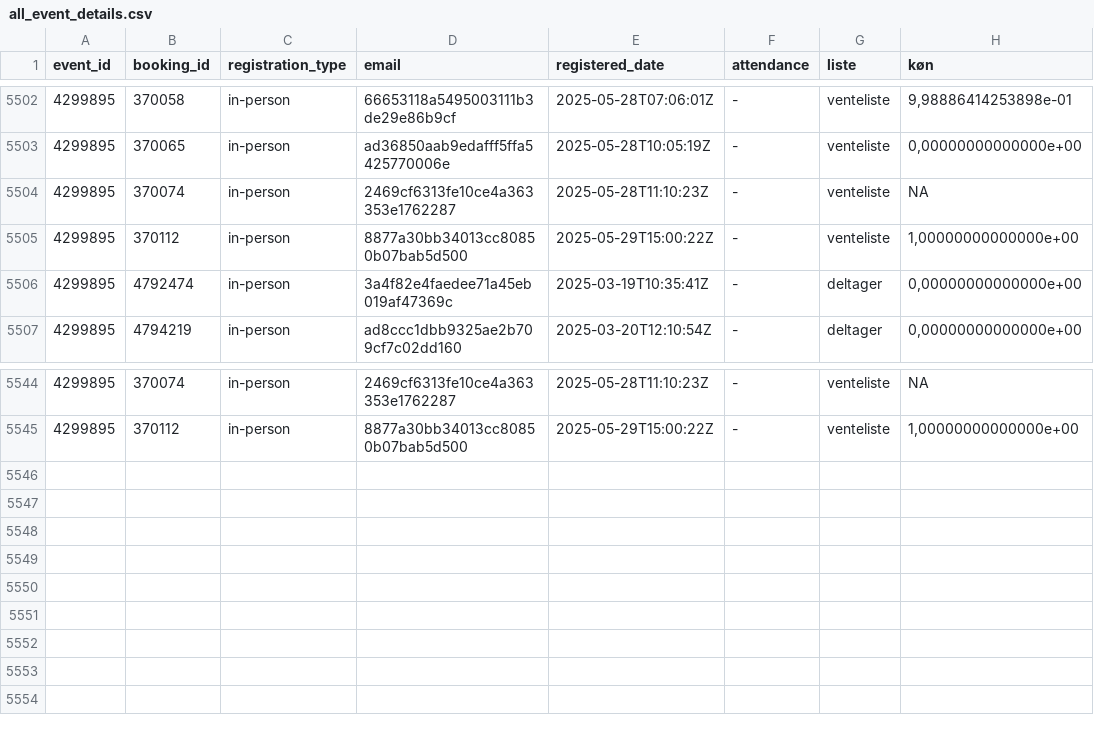
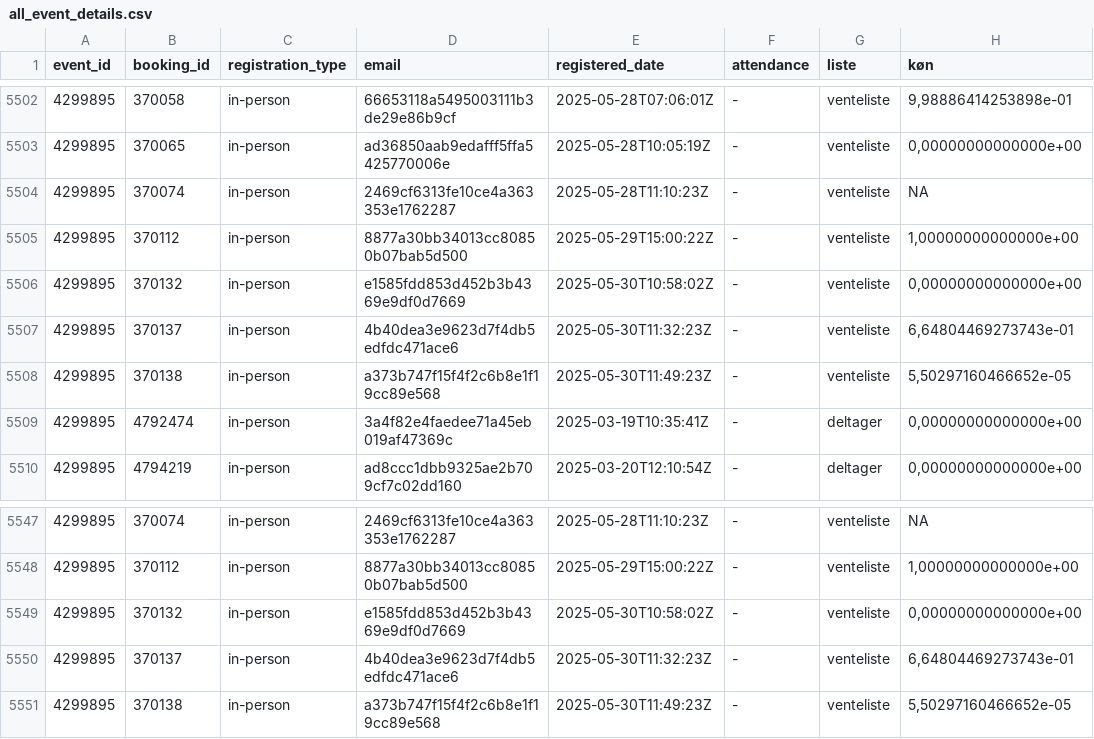
Before and after one commit to KUBDatalab/tal-og-data, a CSV file: data/event_data/all_event_details.csv, drawn as a sheet; only a part is shown, gaps mark what is left out.

```diff
--- a/data/event_data/all_event_details.csv
+++ b/data/event_data/all_event_details.csv
@@ -5505,2 +5505,5 @@ event_id;booking_id;registration_type;email;registered_date;attendance;liste;kø
 4299895;370112;in-person;8877a30bb34013cc80850b07bab5d500;2025-05-29T15:00:22Z;-;venteliste;1,00000000000000e+00
+4299895;370132;in-person;e1585fdd853d452b3b4369e9df0d7669;2025-05-30T10:58:02Z;-;venteliste;0,00000000000000e+00
+4299895;370137;in-person;4b40dea3e9623d7f4db5edfdc471ace6;2025-05-30T11:32:23Z;-;venteliste;6,64804469273743e-01
+4299895;370138;in-person;a373b747f15f4f2c6b8e1f19cc89e568;2025-05-30T11:49:23Z;-;venteliste;5,50297160466652e-05
 4299895;4792474;in-person;3a4f82e4faedee71a45eb019af47369c;2025-03-19T10:35:41Z;-;deltager;0,00000000000000e+00
@@ -5545 +5548,4 @@ event_id;booking_id;registration_type;email;registered_date;attendance;liste;kø
 4299895;370112;in-person;8877a30bb34013cc80850b07bab5d500;2025-05-29T15:00:22Z;-;venteliste;1,00000000000000e+00
+4299895;370132;in-person;e1585fdd853d452b3b4369e9df0d7669;2025-05-30T10:58:02Z;-;venteliste;0,00000000000000e+00
+4299895;370137;in-person;4b40dea3e9623d7f4db5edfdc471ace6;2025-05-30T11:32:23Z;-;venteliste;6,64804469273743e-01
+4299895;370138;in-person;a373b747f15f4f2c6b8e1f19cc89e568;2025-05-30T11:49:23Z;-;venteliste;5,50297160466652e-05
```
Also changed, not shown: data/event_data/current_events_details.csv, 6 other files.
